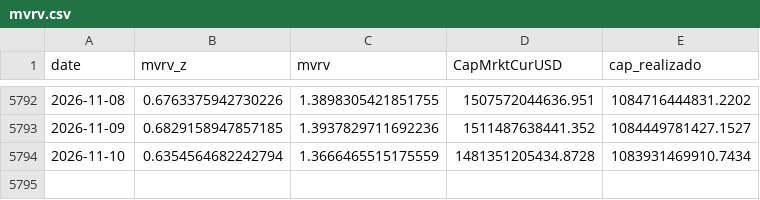
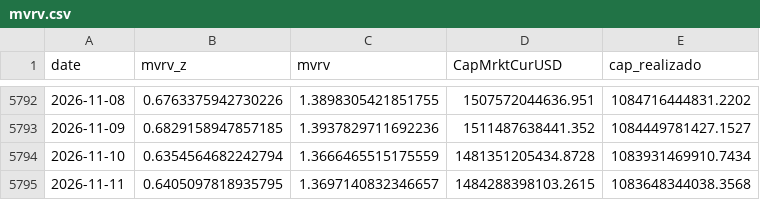
Before and after one commit to brguih/BTC-INDEX, a CSV file: data/cache/mvrv.csv, drawn as a sheet; only a part is shown, gaps mark what is left out.

```diff
--- a/data/cache/mvrv.csv
+++ b/data/cache/mvrv.csv
@@ -5794 +5794,2 @@ date,mvrv_z,mvrv,CapMrktCurUSD,cap_realizado
 2026-11-10,0.6354564682242794,1.3666465515175559,1481351205434.8728,1083931469910.7434
+2026-11-11,0.6405097818935795,1.3697140832346657,1484288398103.2615,1083648344038.3568
```
Also changed, not shown: data/cache/btc_price.csv, data/cache/fear_greed.csv.
